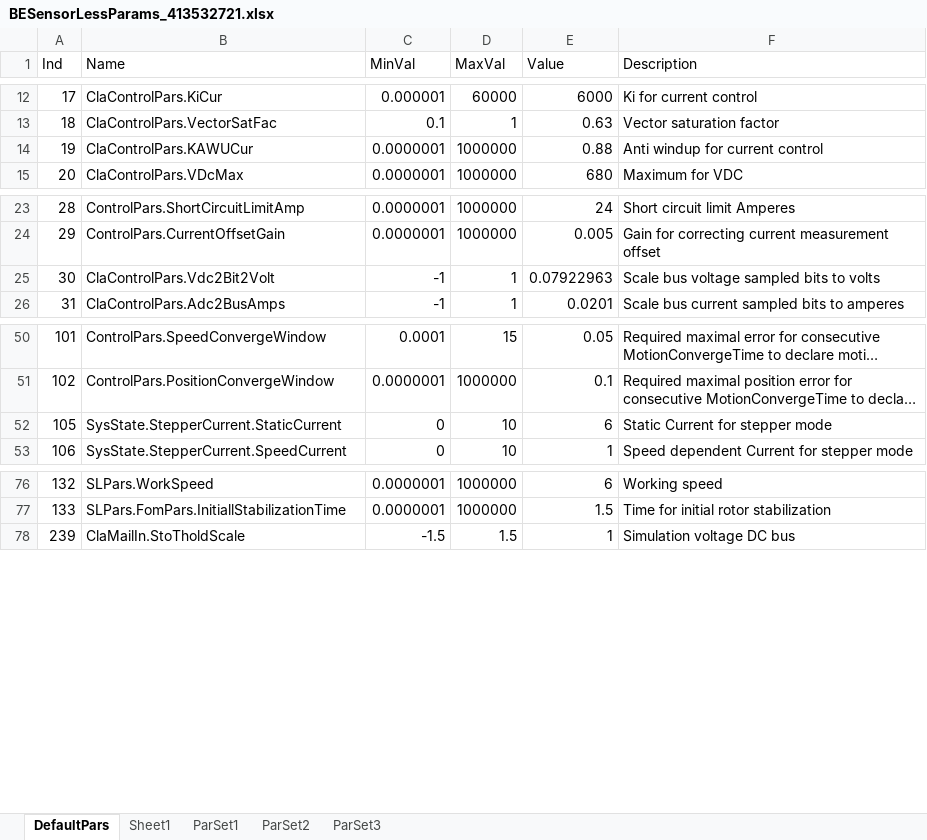
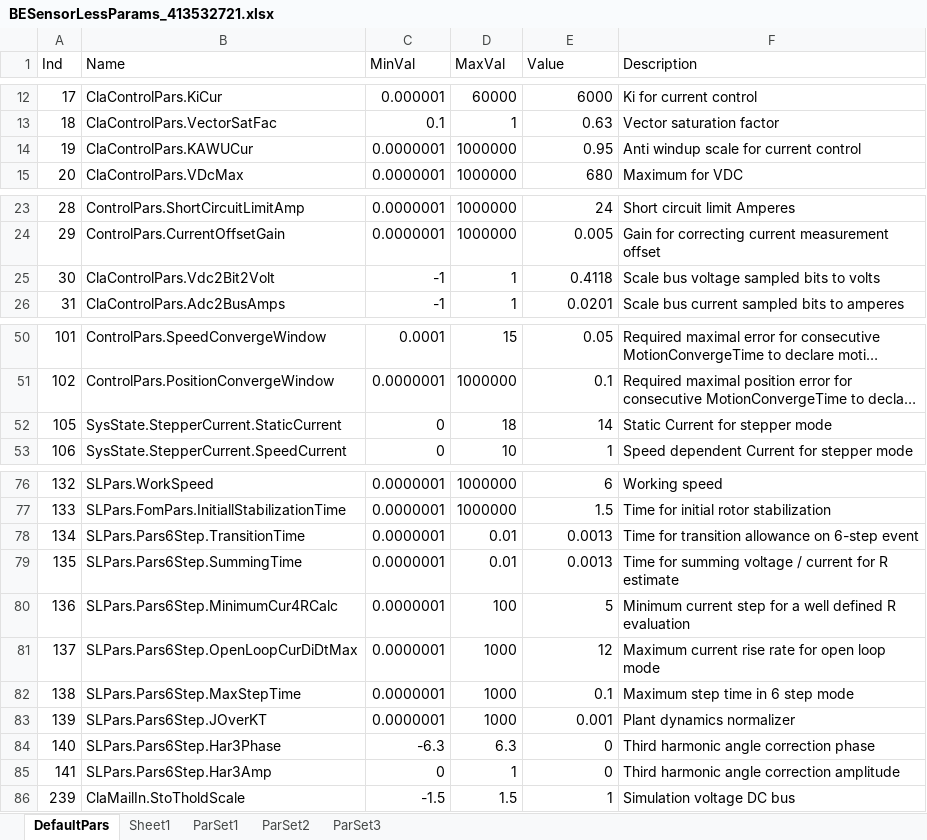
Before and after one commit to yahalit/Sensorless, an Excel workbook: Entity/BESensorLessParams_413532721.xlsx, sheet DefaultPars, drawn as a sheet; only a part is shown, gaps mark what is left out; long unchanged cells end in …; values as stored, in another font and other column widths than the file's, no borders; the diff names each change by its address in the sheet, - before the commit and + after, or states it on an @@ line.

```diff
--- a/Entity/BESensorLessParams_413532721.xlsx (sheet DefaultPars)
+++ b/Entity/BESensorLessParams_413532721.xlsx (sheet DefaultPars)
-E14 (Value): 0.88
+E14 (Value): 0.95
-F14 (Description): Anti windup for current control
+F14 (Description): Anti windup scale for current control
-E25 (Value): 0.07922963
+E25 (Value): 0.4118
-D52 (MaxVal): 10
+D52 (MaxVal): 18
-E52 (Value): 6
+E52 (Value): 14
+row 78: 134 | SLPars.Pars6Step.TransitionTime | 0.0000001 | 0.01 | 0.0013 | Time for transition allowance on 6-step event
+row 79: 135 | SLPars.Pars6Step.SummingTime | 0.0000001 | 0.01 | 0.0013 | Time for summing voltage / current for R estimate
+row 80: 136 | SLPars.Pars6Step.MinimumCur4RCalc | 0.0000001 | 100 | 5 | Minimum current step for a well defined R evaluation
+row 81: 137 | SLPars.Pars6Step.OpenLoopCurDiDtMax | 0.0000001 | 1000 | 12 | Maximum current rise rate for open loop mode
+row 82: 138 | SLPars.Pars6Step.MaxStepTime | 0.0000001 | 1000 | 0.1 | Maximum step time in 6 step mode
+row 83: 139 | SLPars.Pars6Step.JOverKT | 0.0000001 | 1000 | 0.001 | Plant dynamics normalizer
+row 84: 140 | SLPars.Pars6Step.Har3Phase | -6.3 | 6.3 | 0 | Third harmonic angle correction phase
+row 85: 141 | SLPars.Pars6Step.Har3Amp | 0 | 1 | 0 | Third harmonic angle correction amplitude
```
Also changed, not shown: 28 other files.
